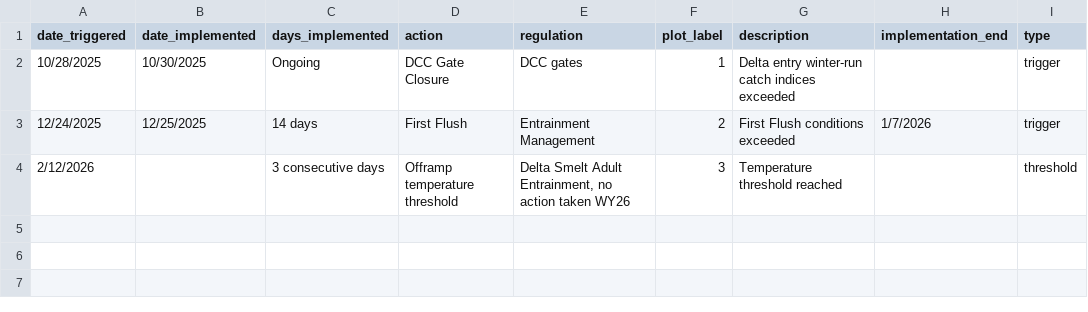
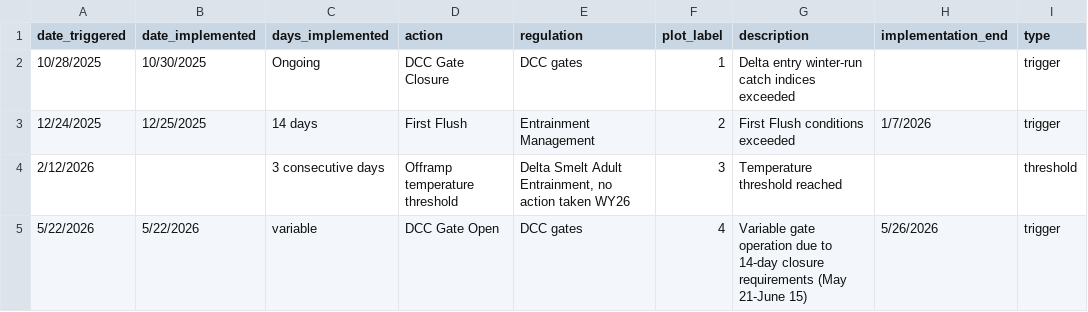
Before and after one commit to BDO-Science/samt_smt_assessments, a CSV file: data_raw/data_triggers.csv, drawn as a sheet; the diff names each change by its address in the sheet, - before the commit and + after, or states it on an @@ line.

Commit message:
Hydro assessment: Edited triggers for Fig 1 to show DCC gate opening due to D-1641 requirements. Rendered assessment for testing.

```diff
--- a/data_raw/data_triggers.csv
+++ b/data_raw/data_triggers.csv
+row 5: 5/22/2026 | 5/22/2026 | variable | DCC Gate Open | DCC gates | 4 | Variable gate operation due to 14-day closure requirements (May 21-June 15) | 5/26/2026 | trigger
```
Also changed, not shown: 10 other files.
